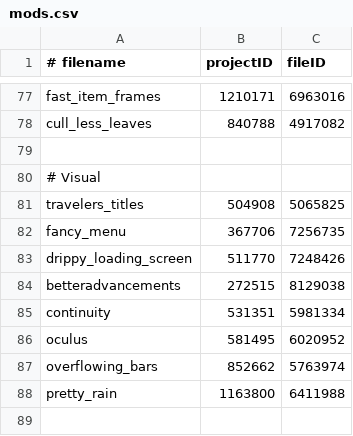
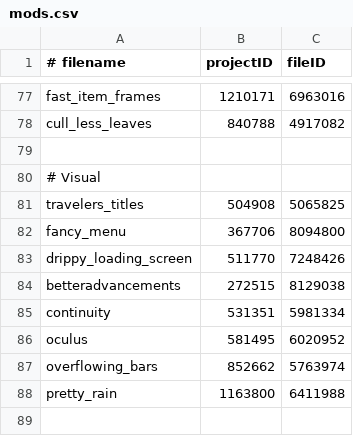
Before and after one commit to abyssal-descent/abyssal-descent, a CSV file: mods.csv, drawn as a sheet; only a part is shown, gaps mark what is left out.

Commit message:
fix: update fancy menu to fix bug

```diff
--- a/mods.csv
+++ b/mods.csv
@@ -81,3 +81,3 @@ cull_less_leaves,840788,4917082
 travelers_titles,504908,5065825
-fancy_menu,367706,7256735
+fancy_menu,367706,8094800
 drippy_loading_screen,511770,7248426
```
